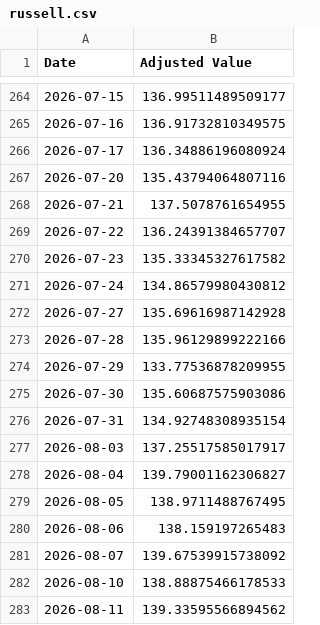
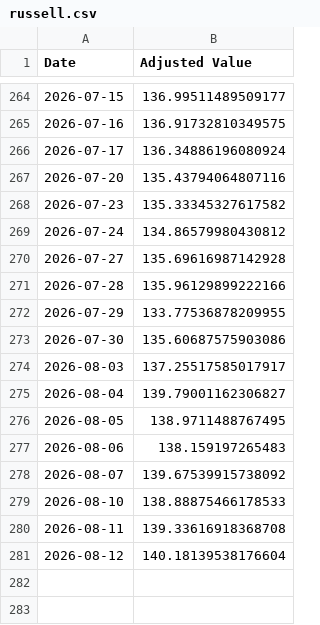
Before and after one commit to genPerms/ChatGPT-Micro-Cap-Experiment, a CSV file: Frontend/Baseline CSVs/russell.csv, drawn as a sheet; only a part is shown, gaps mark what is left out.

```diff
--- a/Frontend/Baseline CSVs/russell.csv
+++ b/Frontend/Baseline CSVs/russell.csv
@@ -267,4 +267,2 @@ Date,Adjusted Value
 2026-07-20,135.43794064807116
-2026-07-21,137.5078761654955
-2026-07-22,136.24391384657707
 2026-07-23,135.33345327617582
@@ -275,3 +273,2 @@ Date,Adjusted Value
 2026-07-30,135.60687575903086
-2026-07-31,134.92748308935154
 2026-08-03,137.25517585017917
@@ -282,2 +279,3 @@ Date,Adjusted Value
 2026-08-10,138.88875466178533
-2026-08-11,139.33595566894562
+2026-08-11,139.33616918368708
+2026-08-12,140.18139538176604
```
Also changed, not shown: Frontend/Baseline CSVs/sp500.csv, Scripts and CSV Files/Daily Updates.csv, 1 other file.
